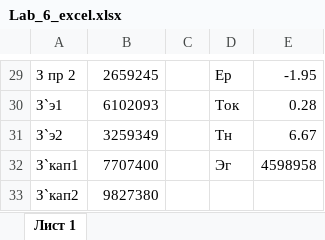
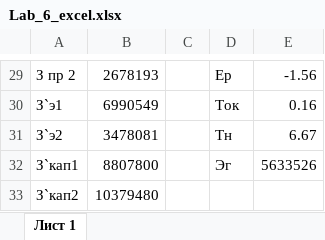
Before and after one commit to romankuz19/microcontrollerCourseWork, an Excel workbook: экономика (/Lab_6_excel.xlsx, sheet Лист 1, drawn as a sheet; only a part is shown, gaps mark what is left out; values as stored, in another font and other column widths than the file's, no borders; the diff covers the shown part only; the diff names each change by its address in the sheet, - before the commit and + after, or states it on an @@ line.

```diff
--- a/экономика (/Lab_6_excel.xlsx (sheet Лист 1)
+++ b/экономика (/Lab_6_excel.xlsx (sheet Лист 1)
-B29: 2659245
+B29: 2678193
-E29: -1.95
+E29: -1.56
-B30: 6102093
+B30: 6990549
-E30: 0.28
+E30: 0.16
-B31: 3259349
+B31: 3478081
-B32: 7707400
+B32: 8807800
-E32: 4598958
+E32: 5633526
-B33: 9827380
+B33: 10379480
```
Also changed, not shown: 25 edited cells elsewhere in this sheet, 2 other files.
